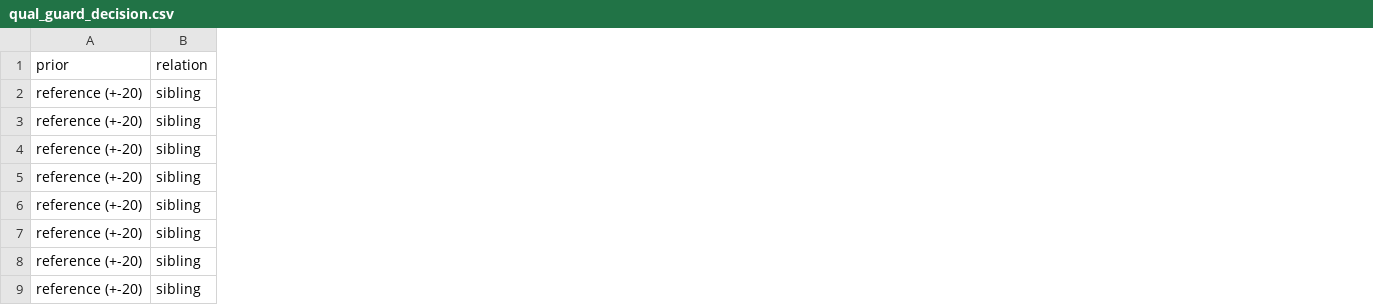
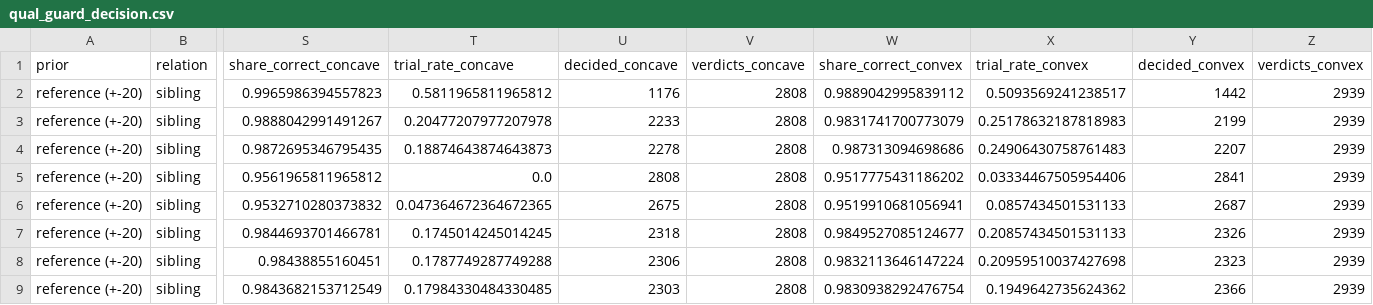
Before and after one commit to htcanseven/Claude, a CSV file: results/qual_guard_decision.csv, drawn as a sheet; only a part is shown, gaps mark what is left out; the diff names each change by its address in the sheet, - before the commit and + after, or states it on an @@ line.

```diff
--- a/results/qual_guard_decision.csv
+++ b/results/qual_guard_decision.csv
+column S (share_correct_concave), rows 2-9: 0.9965986394557823 | 0.9888042991491267 | 0.9872695346795435 | 0.9561965811965812 | 0.9532710280373832 | 0.9844693701466781 | 0.98438855160451 | 0.9843682153712549
+column T (trial_rate_concave), rows 2-9: 0.5811965811965812 | 0.20477207977207978 | 0.18874643874643873 | 0.0 | 0.047364672364672365 | 0.1745014245014245 | 0.1787749287749288 | 0.17984330484330485
+column U (decided_concave), rows 2-9: 1176 | 2233 | 2278 | 2808 | 2675 | 2318 | 2306 | 2303
+column V (verdicts_concave), rows 2-9: all 2808
+column W (share_correct_convex), rows 2-9: 0.9889042995839112 | 0.9831741700773079 | 0.987313094698686 | 0.9517775431186202 | 0.9519910681056941 | 0.9849527085124677 | 0.9832113646147224 | 0.9830938292476754
+column X (trial_rate_convex), rows 2-9: 0.5093569241238517 | 0.25178632187818983 | 0.24906430758761483 | 0.03334467505954406 | 0.0857434501531133 | 0.20857434501531133 | 0.20959510037427698 | 0.1949642735624362
+column Y (decided_convex), rows 2-9: 1442 | 2199 | 2207 | 2841 | 2687 | 2326 | 2323 | 2366
+column Z (verdicts_convex), rows 2-9: all 2939
```
Also changed, not shown: results/qual_cost_cheapest.csv, 29 other files.
